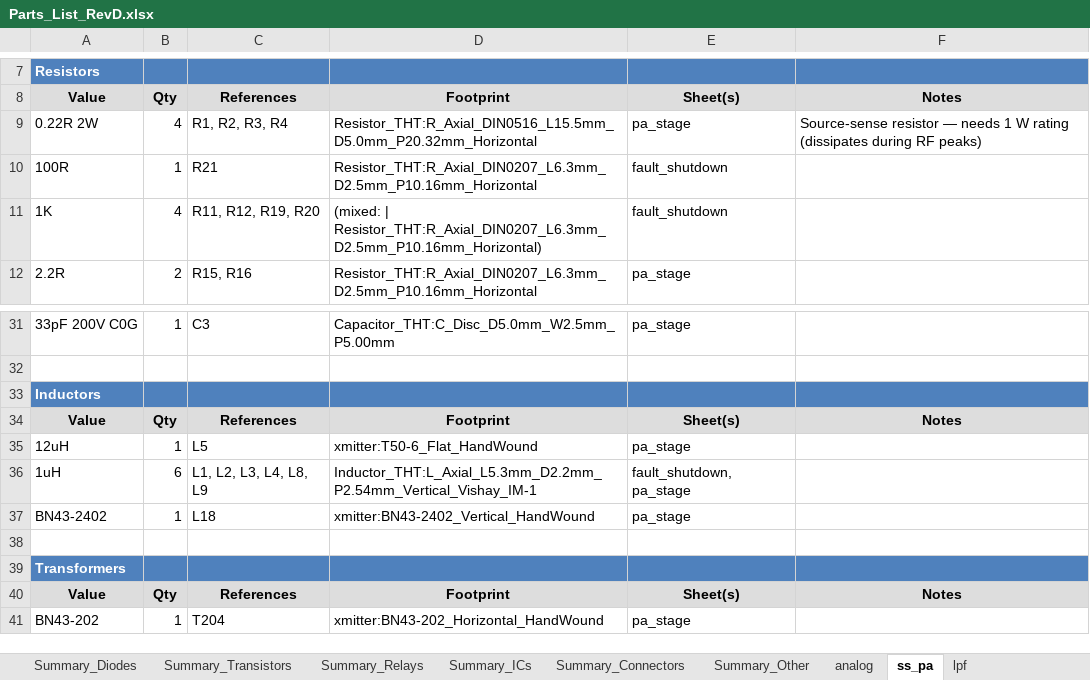
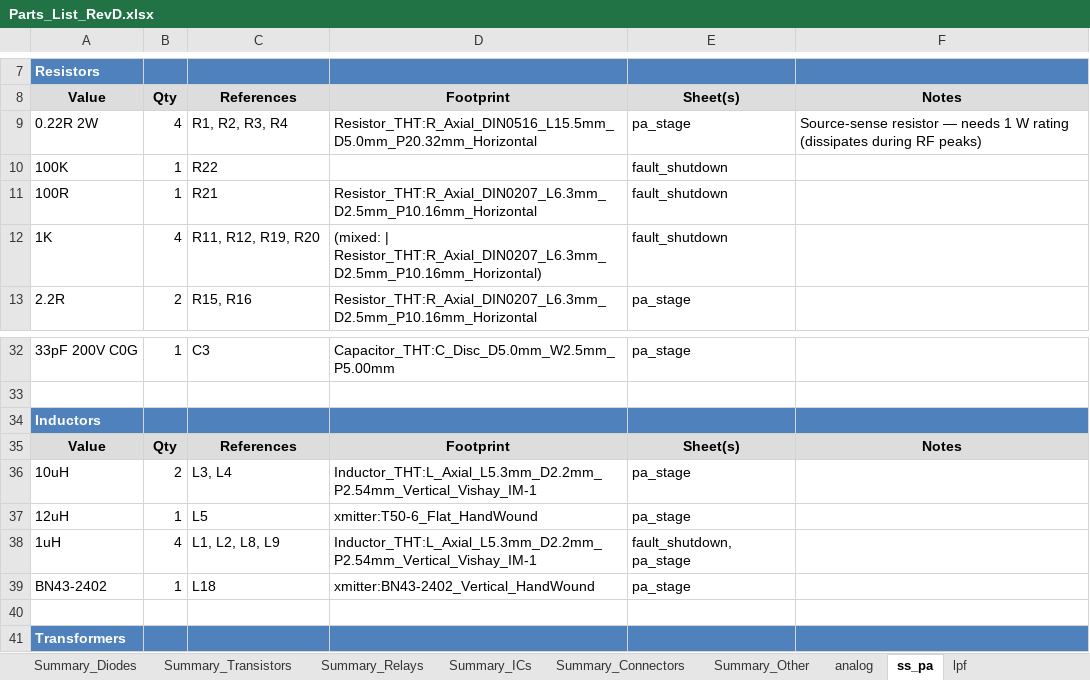
Before and after one commit to agelders2021/xmitter, an Excel workbook: Documentation/Parts_List_RevD.xlsx, sheet ss_pa, drawn as a sheet; only a part is shown, gaps mark what is left out; the shorter side is filled out with more unchanged rows; values as stored, in another font and other column widths than the file's, no borders; addresses are those after the commit; the diff names each change by its address in the sheet, - before the commit and + after, or states it on an @@ line.

```diff
--- a/Documentation/Parts_List_RevD.xlsx (sheet ss_pa)
+++ b/Documentation/Parts_List_RevD.xlsx (sheet ss_pa)
+row 10: 100K | 1 | R22 |  | fault_shutdown
+row 36: 10uH | 2 | L3, L4 | Inductor_THT:L_Axial_L5.3mm_D2.2mm_P2.54mm_Vertical_Vishay_IM-1 | pa_stage
-B38: 6
+B38: 4
-C38: L1, L2, L3, L4, L8, L9
+C38: L1, L2, L8, L9
```
Also changed, not shown: sheet analog, sheet Overview, 5 other files.
